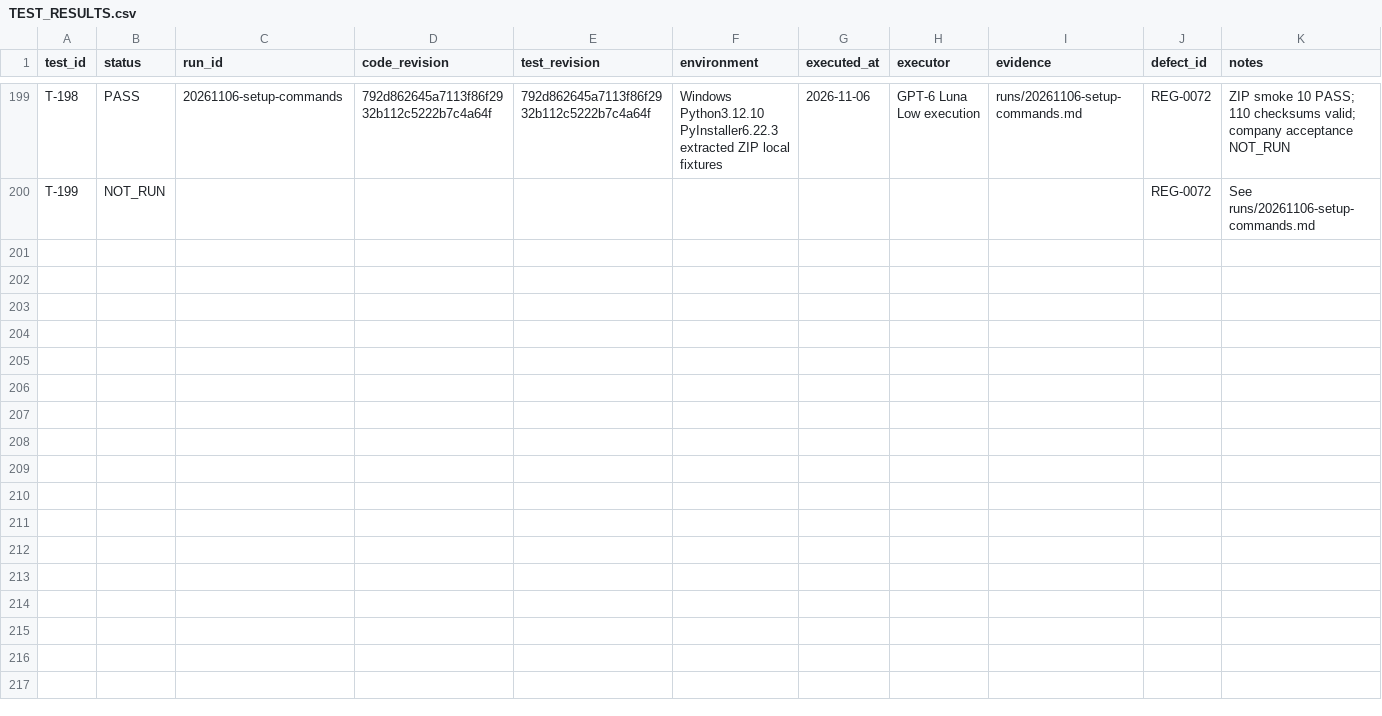
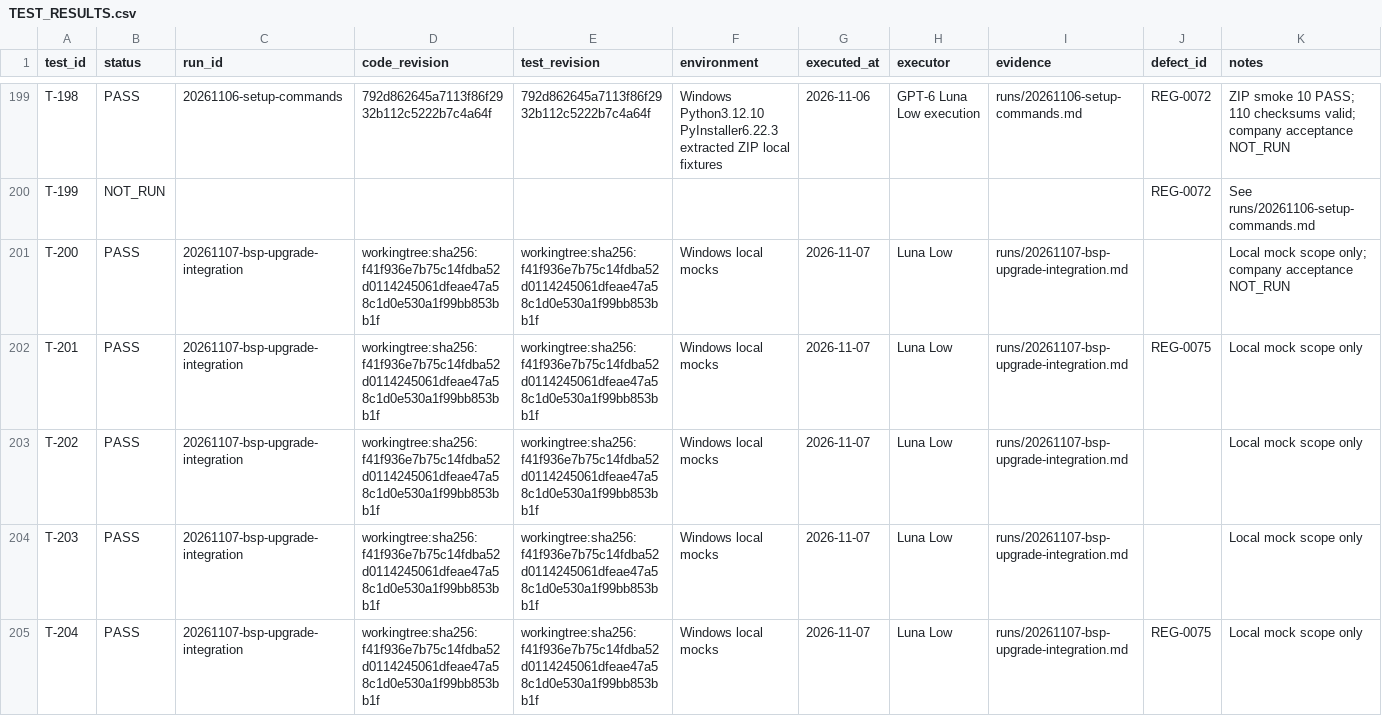
Before and after one commit to graycoral/bsp_os_upgrade_dashboard, a CSV file: docs/testing/TEST_RESULTS.csv, drawn as a sheet; only a part is shown, gaps mark what is left out; the diff covers the shown part only; the diff names each change by its address in the sheet, - before the commit and + after, or states it on an @@ line.

Commit message:
docs(gui-test): document BSP plugin integration and company delivery

```diff
--- a/docs/testing/TEST_RESULTS.csv
+++ b/docs/testing/TEST_RESULTS.csv
+row 201: T-200 | PASS | 20261107-bsp-upgrade-integration | workingtree:sha256:f41f936e7b75c14fdba52d0114245061dfeae47a58c1d0e530a1f99bb853bb1f | workingtree:sha256:f41f936e7b75c14fdba52d0114245061dfeae47a58c1d0e530a1f99bb853bb1f | Windows local mocks | 2026-11-07 | Luna Low | runs/20261107-bsp-upgrade-integration.md |  | Local mock scope only; company acceptance NOT_RUN
+row 202: T-201 | PASS | 20261107-bsp-upgrade-integration | workingtree:sha256:f41f936e7b75c14fdba52d0114245061dfeae47a58c1d0e530a1f99bb853bb1f | workingtree:sha256:f41f936e7b75c14fdba52d0114245061dfeae47a58c1d0e530a1f99bb853bb1f | Windows local mocks | 2026-11-07 | Luna Low | runs/20261107-bsp-upgrade-integration.md | REG-0075 | Local mock scope only
+row 203: T-202 | PASS | 20261107-bsp-upgrade-integration | workingtree:sha256:f41f936e7b75c14fdba52d0114245061dfeae47a58c1d0e530a1f99bb853bb1f | workingtree:sha256:f41f936e7b75c14fdba52d0114245061dfeae47a58c1d0e530a1f99bb853bb1f | Windows local mocks | 2026-11-07 | Luna Low | runs/20261107-bsp-upgrade-integration.md |  | Local mock scope only
+row 204: T-203 | PASS | 20261107-bsp-upgrade-integration | workingtree:sha256:f41f936e7b75c14fdba52d0114245061dfeae47a58c1d0e530a1f99bb853bb1f | workingtree:sha256:f41f936e7b75c14fdba52d0114245061dfeae47a58c1d0e530a1f99bb853bb1f | Windows local mocks | 2026-11-07 | Luna Low | runs/20261107-bsp-upgrade-integration.md |  | Local mock scope only
+row 205: T-204 | PASS | 20261107-bsp-upgrade-integration | workingtree:sha256:f41f936e7b75c14fdba52d0114245061dfeae47a58c1d0e530a1f99bb853bb1f | workingtree:sha256:f41f936e7b75c14fdba52d0114245061dfeae47a58c1d0e530a1f99bb853bb1f | Windows local mocks | 2026-11-07 | Luna Low | runs/20261107-bsp-upgrade-integration.md | REG-0075 | Local mock scope only
```
Also changed, not shown: 5 added rows elsewhere in this file, 18 other files.
